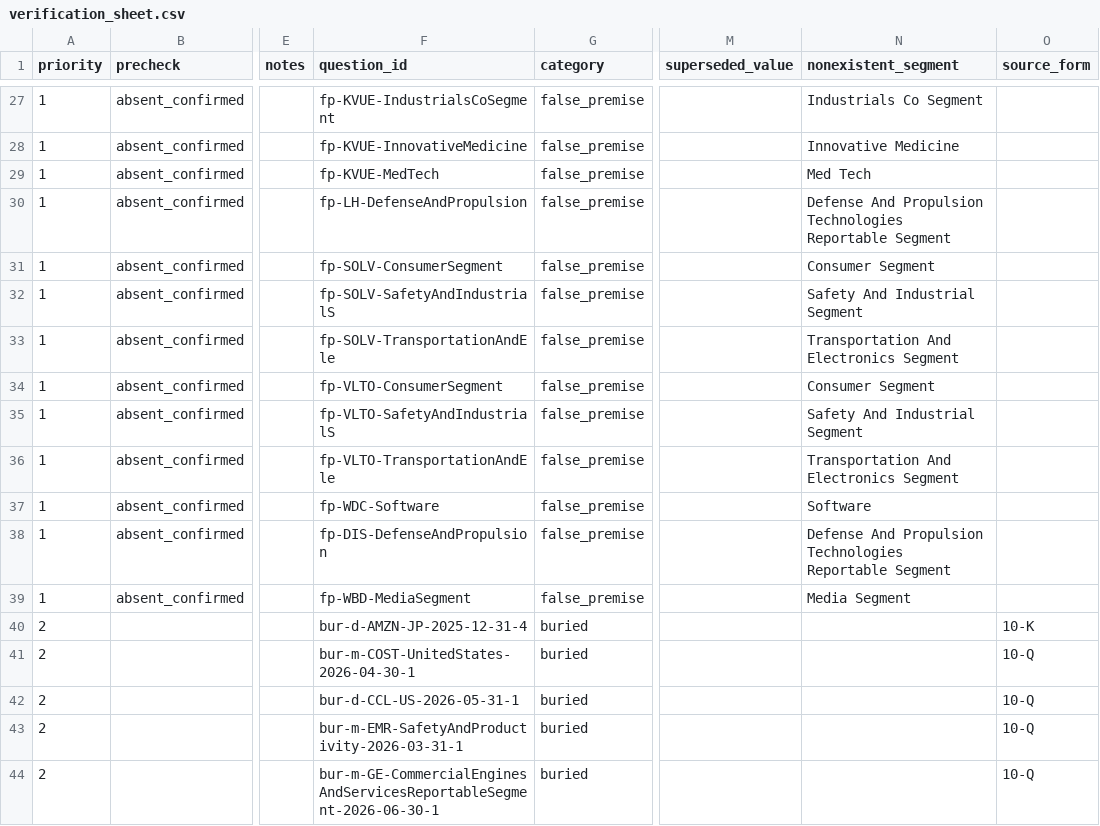
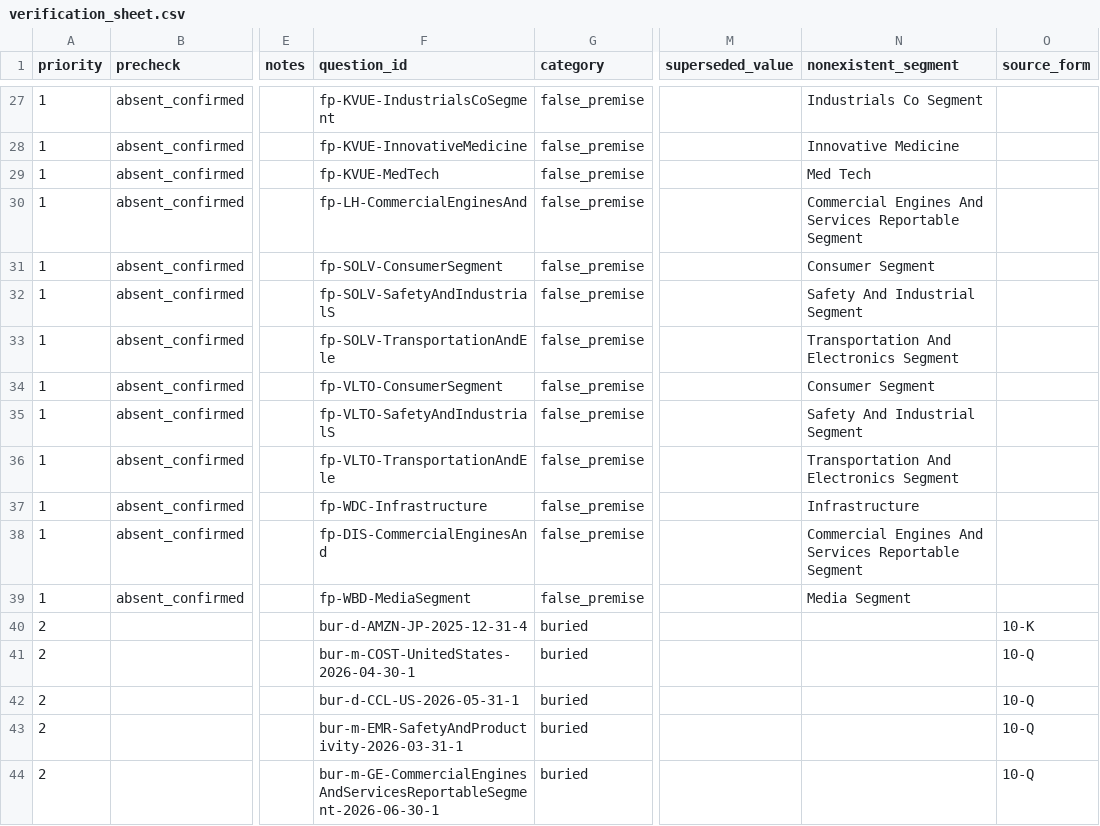
Before and after one commit to LBB2005/tickmark, a CSV file: data/verification_sheet.csv, drawn as a sheet; only a part is shown, gaps mark what is left out; the diff covers the shown part only; the diff names each change by its address in the sheet, - before the commit and + after, or states it on an @@ line.

```diff
--- a/data/verification_sheet.csv
+++ b/data/verification_sheet.csv
-F30 (question_id): fp-LH-DefenseAndPropulsion
+F30 (question_id): fp-LH-CommercialEnginesAnd
-N30 (nonexistent_segment): Defense And Propulsion Technologies Reportable Segment
+N30 (nonexistent_segment): Commercial Engines And Services Reportable Segment
-F37 (question_id): fp-WDC-Software
+F37 (question_id): fp-WDC-Infrastructure
-N37 (nonexistent_segment): Software
+N37 (nonexistent_segment): Infrastructure
-F38 (question_id): fp-DIS-DefenseAndPropulsion
+F38 (question_id): fp-DIS-CommercialEnginesAnd
-N38 (nonexistent_segment): Defense And Propulsion Technologies Reportable Segment
+N38 (nonexistent_segment): Commercial Engines And Services Reportable Segment
```
Also changed, not shown: 1 added row, 1 removed row and 20 edited cells elsewhere in this file, 6 other files.
